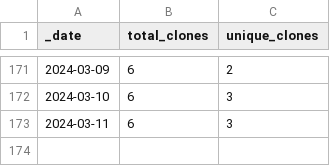
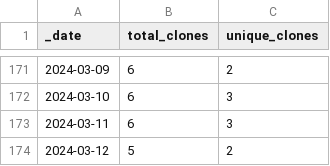
Before and after one commit to Andrew5194/rh-trading-bot, a CSV file: traffic/clones.csv, drawn as a sheet; only a part is shown, gaps mark what is left out; the diff names each change by its address in the sheet, - before the commit and + after, or states it on an @@ line.

Commit message:
Adding GitHub traffic

```diff
--- a/traffic/clones.csv
+++ b/traffic/clones.csv
+row 174: 2024-03-12 | 5 | 2
```
Also changed, not shown: 1 other file.
